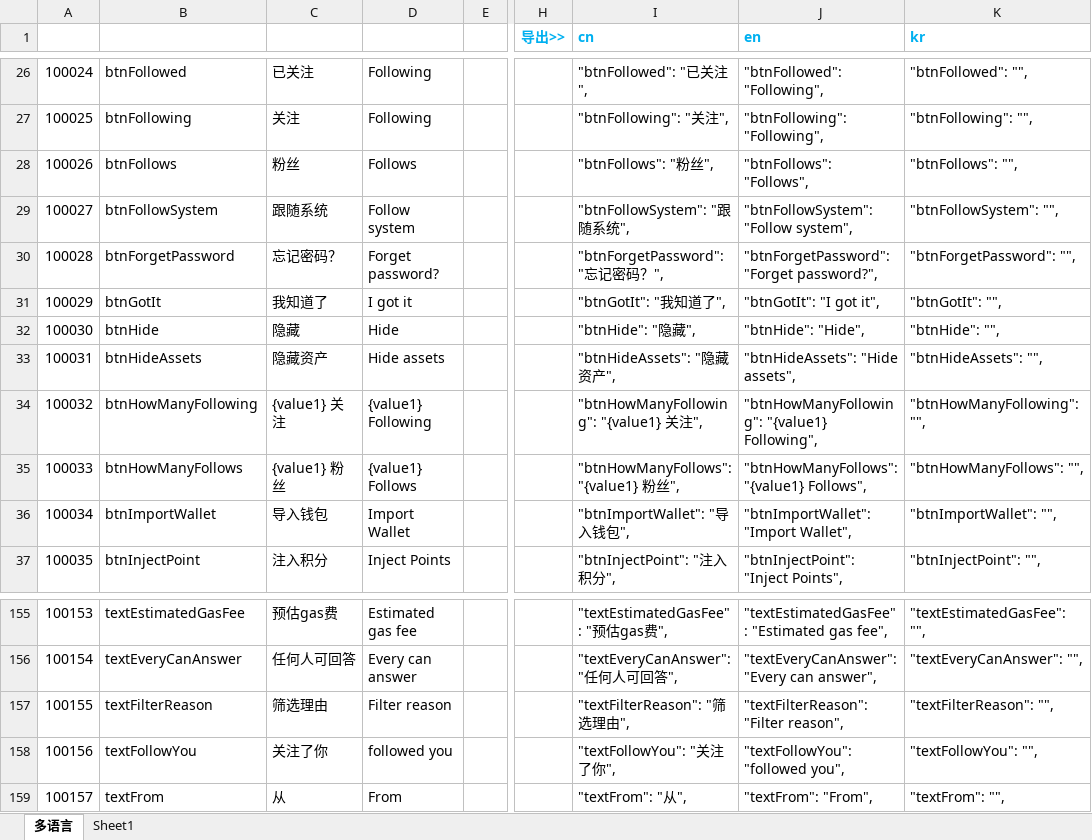
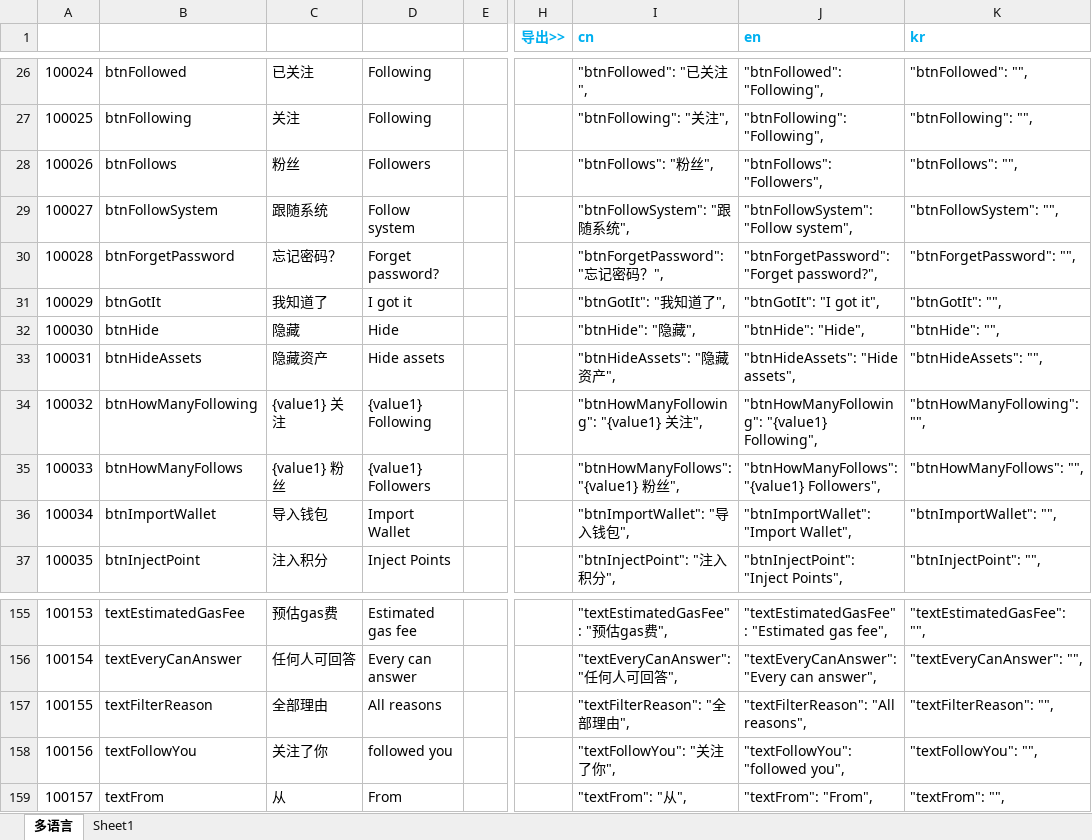
Before and after one commit to liujianyu57/socrates-lang, an Excel workbook: 多语言表.xlsm, sheet 多语言, drawn as a sheet; only a part is shown, gaps mark what is left out; values as stored, in another font and other column widths than the file's, no borders; charts and pictures and conditional formats not drawn; the diff names each change by its address in the sheet, - before the commit and + after, or states it on an @@ line.

```diff
--- a/多语言表.xlsm (sheet 多语言)
+++ b/多语言表.xlsm (sheet 多语言)
-D28: Follows
+D28: Followers
-J28 (en): "btnFollows": "Follows",
+J28 (en): "btnFollows": "Followers",
-D35: {value1} Follows
+D35: {value1} Followers
-J35 (en): "btnHowManyFollows": "{value1} Follows",
+J35 (en): "btnHowManyFollows": "{value1} Followers",
-C157: 筛选理由
+C157: 全部理由
-D157: Filter reason
+D157: All reasons
-I157 (cn): "textFilterReason": "筛选理由",
+I157 (cn): "textFilterReason": "全部理由",
-J157 (en): "textFilterReason": "Filter reason",
+J157 (en): "textFilterReason": "All reasons",
```
Also changed, not shown: 2 other files.
